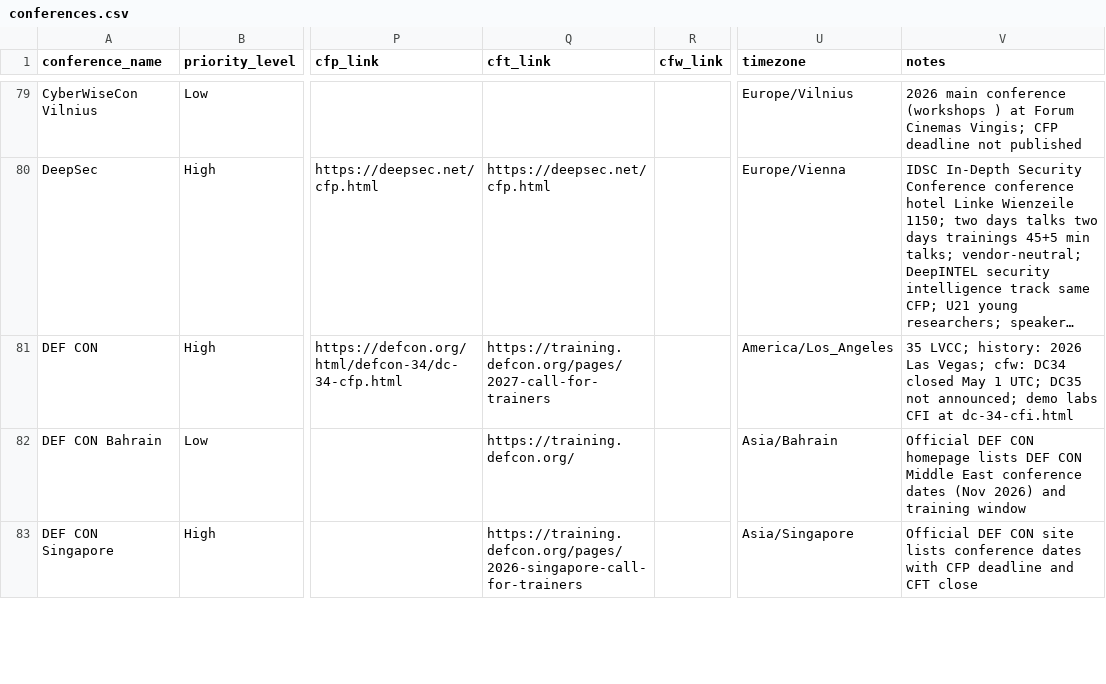
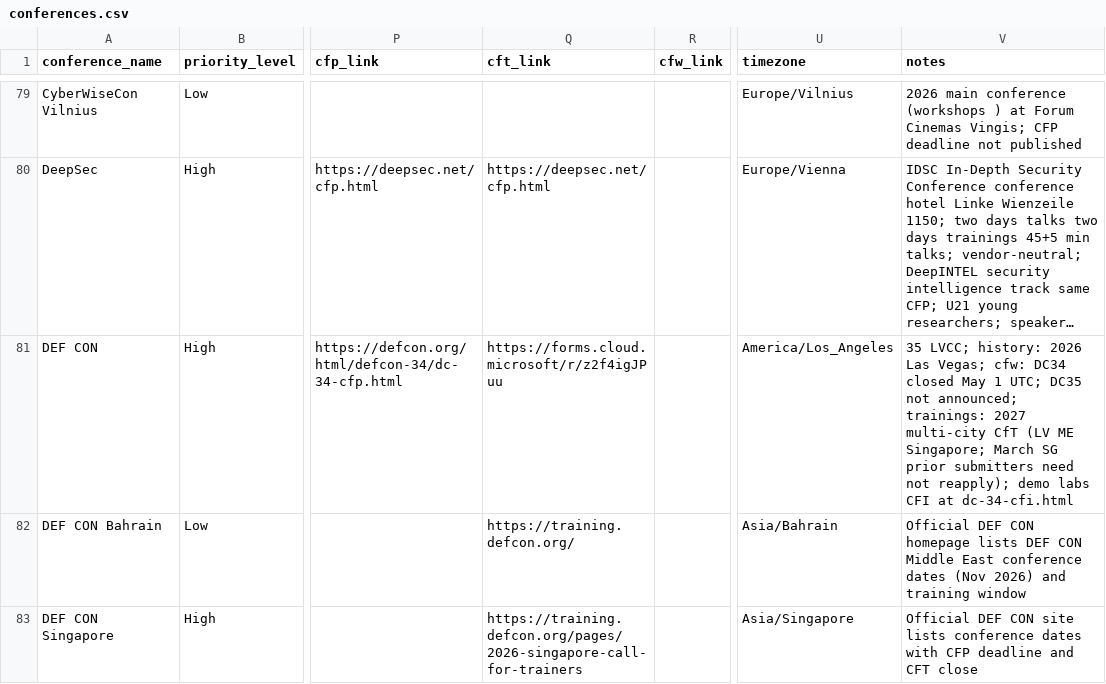
Before and after one commit to JavanXD/conference-tracker, a CSV file: data/conferences.csv, drawn as a sheet; only a part is shown, gaps mark what is left out; long unchanged cells end in …; the diff names each change by its address in the sheet, - before the commit and + after, or states it on an @@ line.

Commit message:
Point DEF CON CfT at the official 2027 Microsoft Forms portal.
Use the announced Nov 13 close and multi-city trainings note so the catalog matches the primary Call for Trainers source.

```diff
--- a/data/conferences.csv
+++ b/data/conferences.csv
-Q81 (cft_link): https://training.defcon.org/pages/2027-call-for-trainers
+Q81 (cft_link): https://forms.cloud.microsoft/r/z2f4igJPuu
-V81 (notes): …not announced; demo labs…
+V81 (notes): …not announced; trainings: 2027 multi-city CfT (LV ME Singapore; March SG prior submitters need not reapply); demo labs…
```
Also changed, not shown: public/data/conferences.csv, 1 other file.
